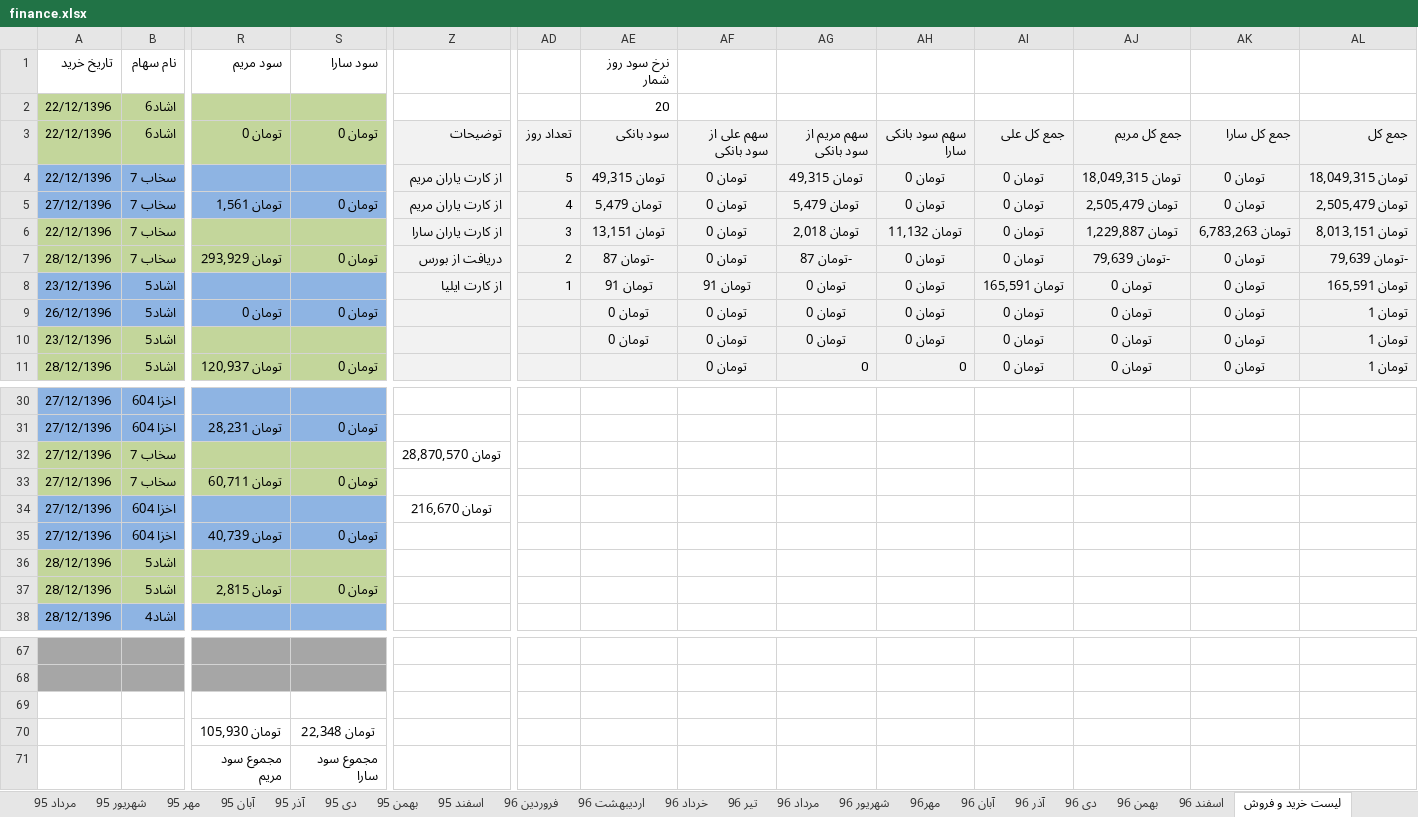
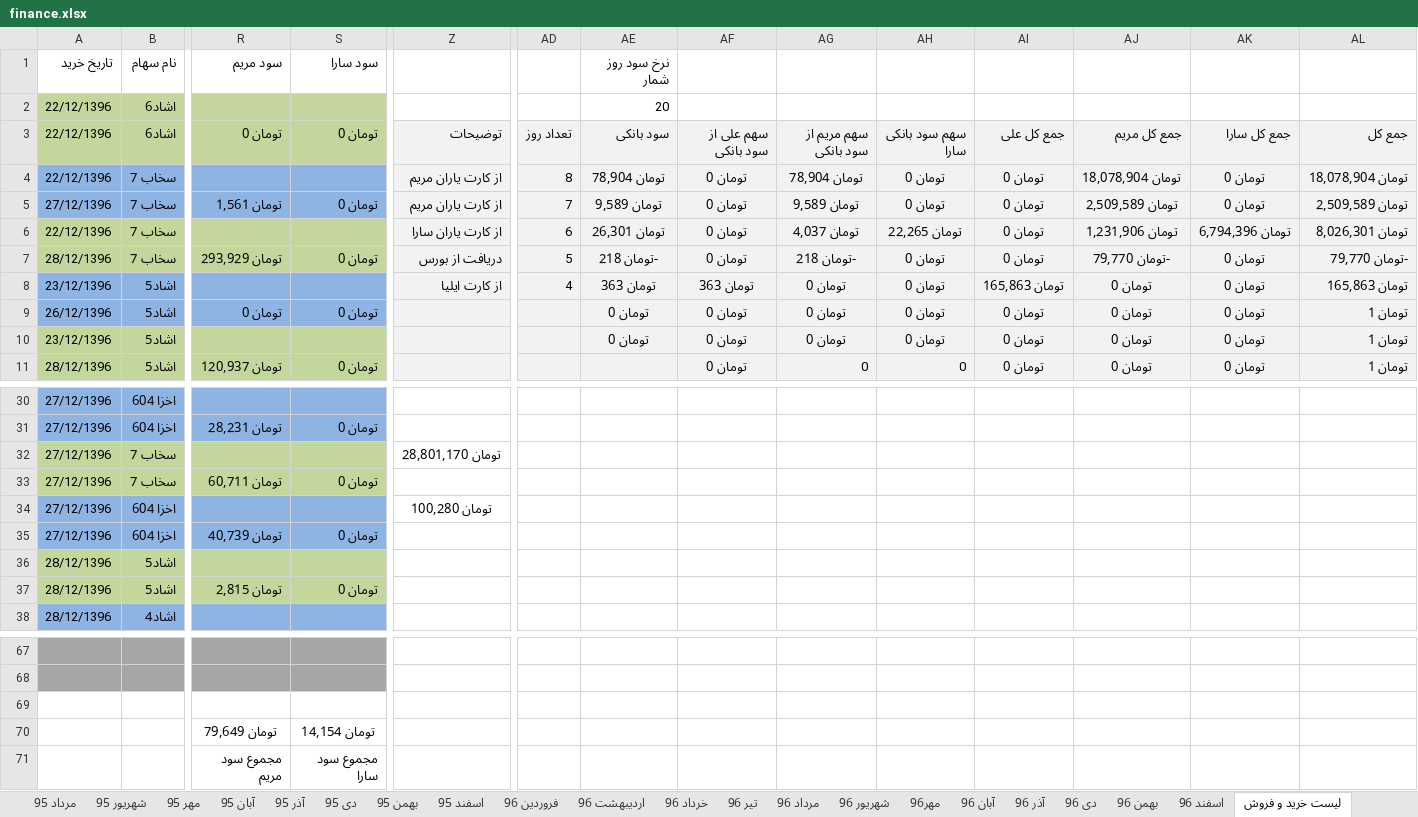
Before and after one commit to ali61n60/AudioDemo, an Excel workbook: AudioDemo/finance/finance.xlsx, sheet لیست خرید و فروش, drawn as a sheet; only a part is shown, gaps mark what is left out; values as stored, in another font and other column widths than the file's, no borders; removed rows and columns are numbered as before the commit, all else as after; rows hold the shown columns only; the diff covers the shown part only; the diff names each change by its address in the sheet, - before the commit and + after, or states it on an @@ line.

Commit message:
25/1/1397

```diff
--- a/AudioDemo/finance/finance.xlsx (sheet لیست خرید و فروش)
+++ b/AudioDemo/finance/finance.xlsx (sheet لیست خرید و فروش)
-AD4: 5
+AD4: 8
-AE4 (نرخ سود روز شمار): تومان 49,315
+AE4 (نرخ سود روز شمار): تومان 78,904
-AG4: تومان 49,315
+AG4: تومان 78,904
-AJ4: تومان 18,049,315
+AJ4: تومان 18,078,904
-AL4: تومان 18,049,315
+AL4: تومان 18,078,904
-AD5: 4
+AD5: 7
-AE5 (نرخ سود روز شمار): تومان 5,479
+AE5 (نرخ سود روز شمار): تومان 9,589
-AG5: تومان 5,479
+AG5: تومان 9,589
-AJ5: تومان 2,505,479
+AJ5: تومان 2,509,589
-AL5: تومان 2,505,479
+AL5: تومان 2,509,589
-AD6: 3
+AD6: 6
-AE6 (نرخ سود روز شمار): تومان 13,151
+AE6 (نرخ سود روز شمار): تومان 26,301
-AG6: تومان 2,018
+AG6: تومان 4,037
-AH6: تومان 11,132
+AH6: تومان 22,265
-AJ6: تومان 1,229,887
+AJ6: تومان 1,231,906
-AK6: تومان 6,783,263
+AK6: تومان 6,794,396
-AL6: تومان 8,013,151
+AL6: تومان 8,026,301
-AD7: 2
+AD7: 5
-AE7 (نرخ سود روز شمار): -تومان 87
+AE7 (نرخ سود روز شمار): -تومان 218
-AG7: -تومان 87
+AG7: -تومان 218
-AJ7: -تومان 79,639
+AJ7: -تومان 79,770
-AL7: -تومان 79,639
+AL7: -تومان 79,770
-AD8: 1
+AD8: 4
-AE8 (نرخ سود روز شمار): تومان 91
+AE8 (نرخ سود روز شمار): تومان 363
-AF8: تومان 91
+AF8: تومان 363
-AI8: تومان 165,591
+AI8: تومان 165,863
-AL8: تومان 165,591
+AL8: تومان 165,863
-Z32: تومان 28,870,570
+Z32: تومان 28,801,170
-Z34: تومان 216,670
+Z34: تومان 100,280
-row 70:  |  | تومان 105,930 | تومان 22,348
+row 70:  |  | تومان 79,649 | تومان 14,154
```
Also changed, not shown: 23 edited cells elsewhere in this sheet, sheet برنامه 5 ساله.
